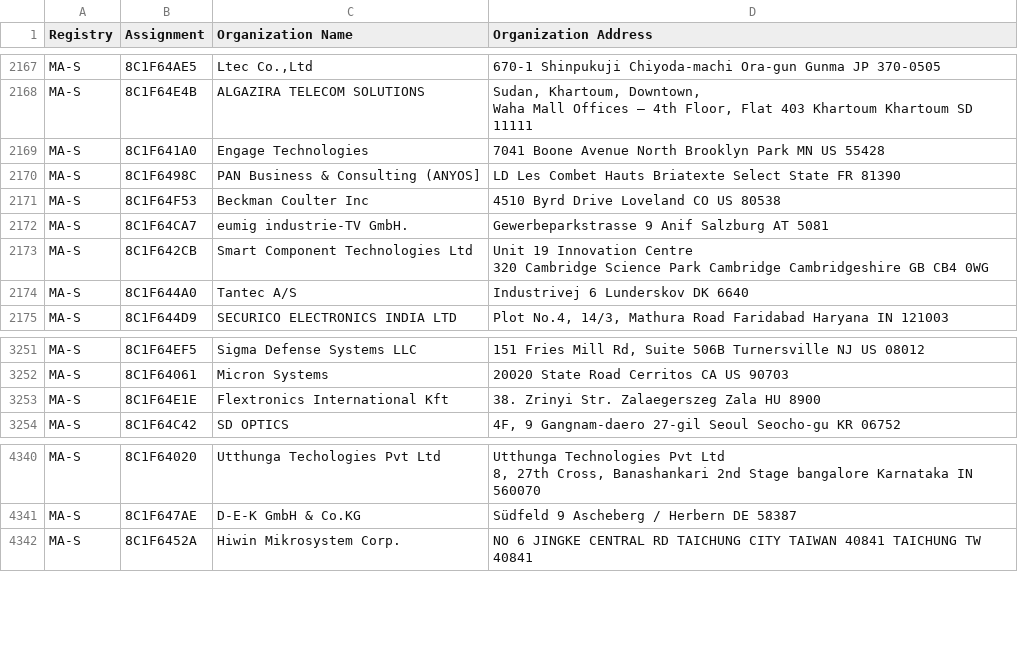
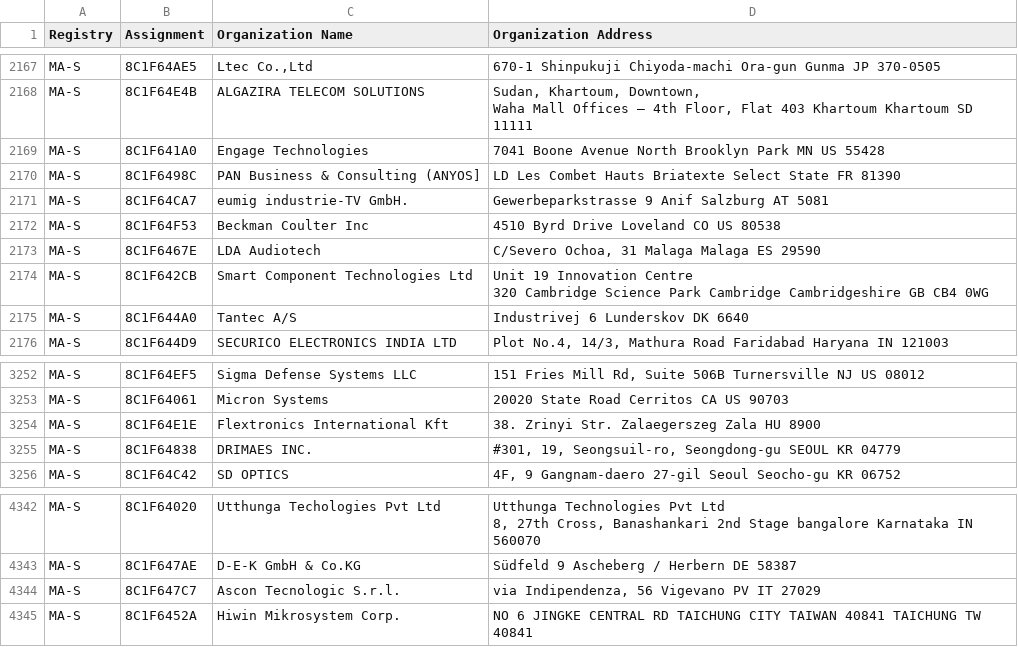
Before and after one commit to bedestall5/mac-ages, a CSV file: data/ieee/oui36.csv, drawn as a sheet; only a part is shown, gaps mark what is left out.

```diff
--- a/data/ieee/oui36.csv
+++ b/data/ieee/oui36.csv
@@ -2192,4 +2192,5 @@ MA-S,8C1F641A0,Engage Technologies,7041 Boone Avenue North Brooklyn Park MN US 5
 MA-S,8C1F6498C,PAN Business & Consulting (ANYOS],LD Les Combet Hauts Briatexte Select State FR 81390
-MA-S,8C1F64F53,Beckman Coulter Inc,4510 Byrd Drive Loveland CO US 80538
 MA-S,8C1F64CA7,eumig industrie-TV GmbH.,Gewerbeparkstrasse 9 Anif Salzburg AT 5081
+MA-S,8C1F64F53,Beckman Coulter Inc,4510 Byrd Drive Loveland CO US 80538
+MA-S,8C1F6467E,LDA Audiotech,"C/Severo Ochoa, 31 Malaga Malaga ES 29590 "
 MA-S,8C1F642CB,Smart Component Technologies Ltd,"Unit 19 Innovation Centre
@@ -3284,2 +3285,3 @@ MA-S,8C1F64061,Micron Systems,20020 State Road Cerritos CA US 90703
 MA-S,8C1F64E1E,Flextronics International Kft,38. Zrinyi Str. Zalaegerszeg Zala HU 8900
+MA-S,8C1F64838,DRIMAES INC.,"#301, 19, Seongsuil-ro, Seongdong-gu SEOUL  KR 04779 "
 MA-S,8C1F64C42,SD OPTICS,"4F, 9 Gangnam-daero 27-gil Seoul Seocho-gu KR 06752 "
@@ -4386,2 +4388,3 @@ MA-S,8C1F64020,Utthunga Techologies Pvt Ltd,"Utthunga Technologies Pvt Ltd
 MA-S,8C1F647AE,D-E-K GmbH & Co.KG,Südfeld 9 Ascheberg / Herbern  DE 58387
+MA-S,8C1F647C7,Ascon Tecnologic S.r.l.,"via Indipendenza, 56 Vigevano PV IT 27029 "
 MA-S,8C1F6452A,Hiwin Mikrosystem Corp.,NO 6 JINGKE CENTRAL RD  TAICHUNG CITY TAIWAN 40841 TAICHUNG  TW 40841
```
Also changed, not shown: data/ieee/mam.csv, 2 other files.
